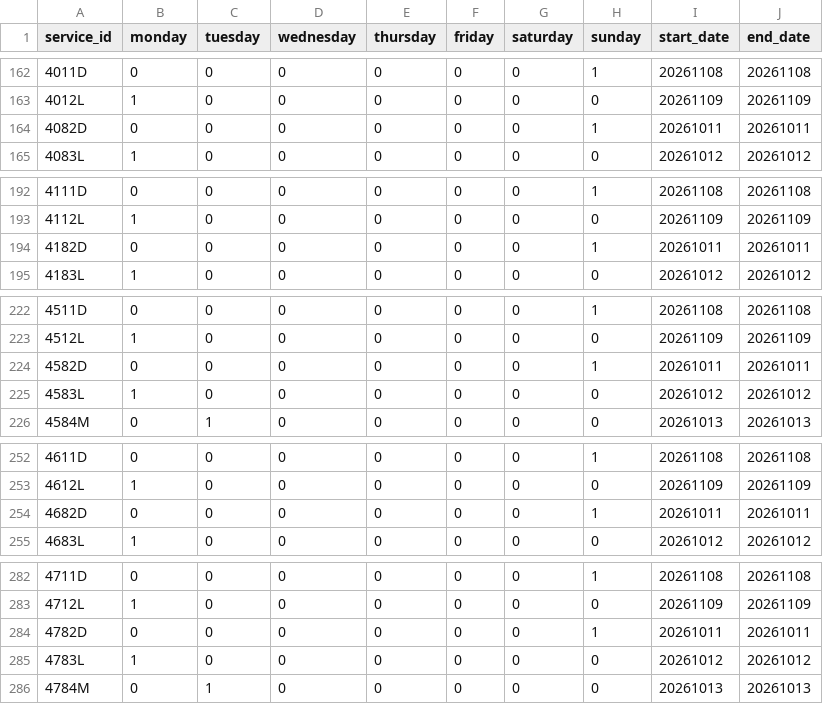
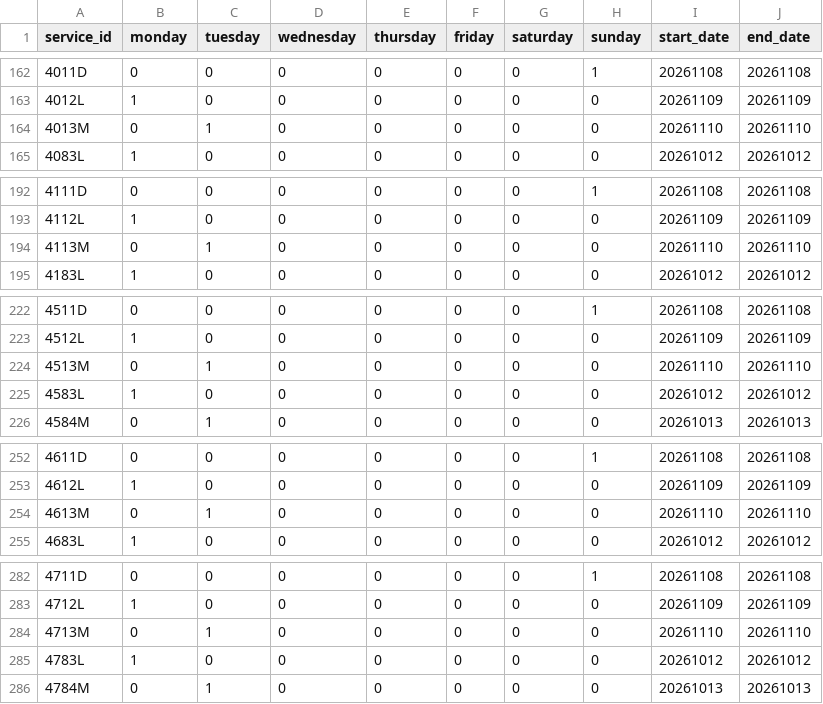
Before and after one commit to WireNext/cercaniasgtfs, a CSV file: data_csv/calendar.csv, drawn as a sheet; only a part is shown, gaps mark what is left out; the diff covers the shown part only.

```diff
--- a/data_csv/calendar.csv
+++ b/data_csv/calendar.csv
@@ -163,3 +163,3 @@ service_id,monday,tuesday,wednesday,thursday,friday,saturday,sunday,start_date,e
 4012L,1,0,0,0,0,0,0,20261109,20261109
-4082D,0,0,0,0,0,0,1,20261011,20261011
+4013M,0,1,0,0,0,0,0,20261110,20261110
 4083L,1,0,0,0,0,0,0,20261012,20261012
@@ -193,3 +193,3 @@ service_id,monday,tuesday,wednesday,thursday,friday,saturday,sunday,start_date,e
 4112L,1,0,0,0,0,0,0,20261109,20261109
-4182D,0,0,0,0,0,0,1,20261011,20261011
+4113M,0,1,0,0,0,0,0,20261110,20261110
 4183L,1,0,0,0,0,0,0,20261012,20261012
@@ -223,3 +223,3 @@ service_id,monday,tuesday,wednesday,thursday,friday,saturday,sunday,start_date,e
 4512L,1,0,0,0,0,0,0,20261109,20261109
-4582D,0,0,0,0,0,0,1,20261011,20261011
+4513M,0,1,0,0,0,0,0,20261110,20261110
 4583L,1,0,0,0,0,0,0,20261012,20261012
@@ -253,3 +253,3 @@ service_id,monday,tuesday,wednesday,thursday,friday,saturday,sunday,start_date,e
 4612L,1,0,0,0,0,0,0,20261109,20261109
-4682D,0,0,0,0,0,0,1,20261011,20261011
+4613M,0,1,0,0,0,0,0,20261110,20261110
 4683L,1,0,0,0,0,0,0,20261012,20261012
@@ -283,3 +283,3 @@ service_id,monday,tuesday,wednesday,thursday,friday,saturday,sunday,start_date,e
 4712L,1,0,0,0,0,0,0,20261109,20261109
-4782D,0,0,0,0,0,0,1,20261011,20261011
+4713M,0,1,0,0,0,0,0,20261110,20261110
 4783L,1,0,0,0,0,0,0,20261012,20261012
```
Also changed, not shown: 49 edited cells elsewhere in this file, 2 other files.
